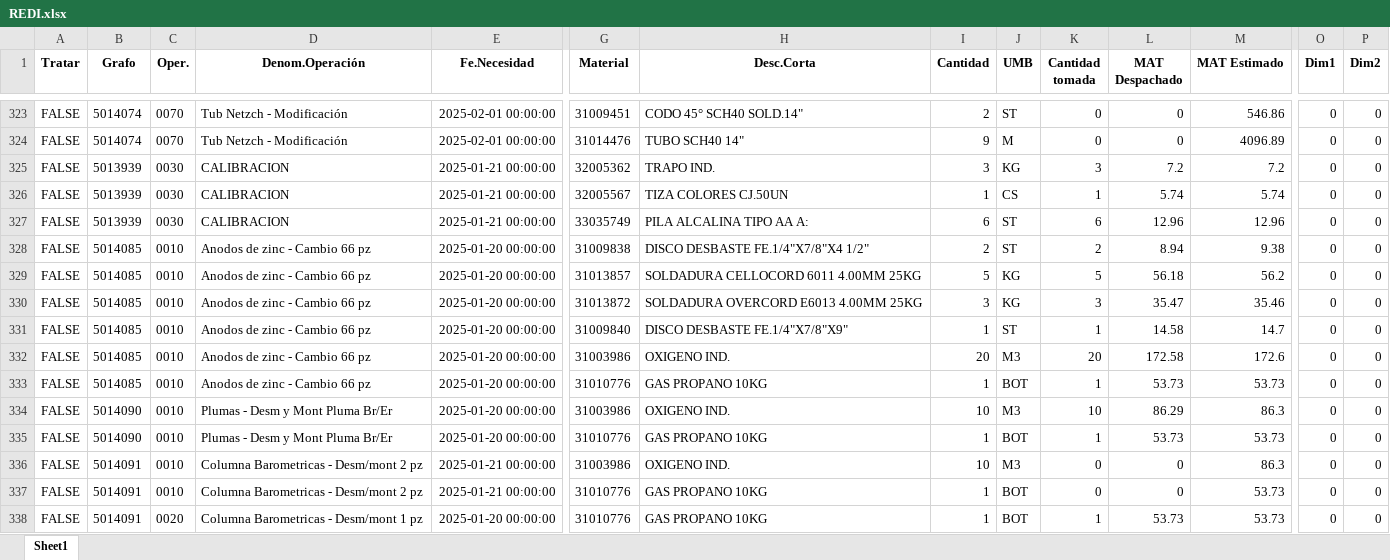
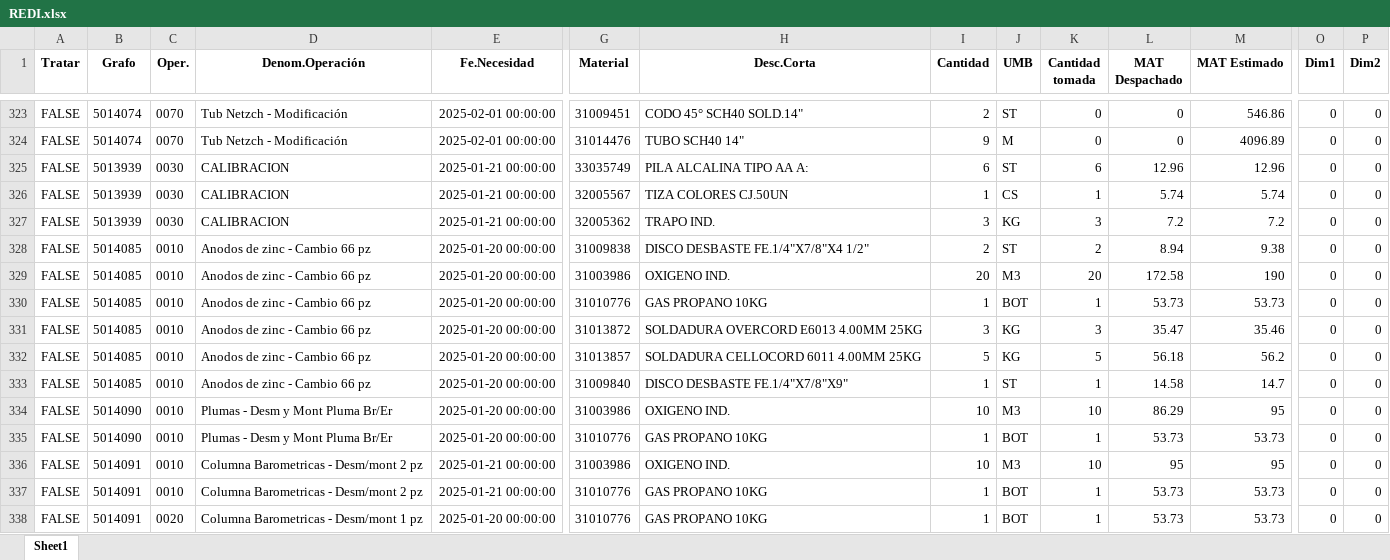
Before and after one commit to ProyectosAstillero/Astillero, an Excel workbook: 2025-1/REDI.xlsx, sheet Sheet1, drawn as a sheet; only a part is shown, gaps mark what is left out; values as stored, in another font and other column widths than the file's, no borders; removed rows and columns are numbered as before the commit, all else as after; rows hold the shown columns only; the diff covers the shown part only; the diff names each change by its address in the sheet, - before the commit and + after, or states it on an @@ line.

```diff
--- a/2025-1/REDI.xlsx (sheet Sheet1)
+++ b/2025-1/REDI.xlsx (sheet Sheet1)
@@ row 327 moved to row 325: FALSE @@
+row 329: FALSE | 5014085 | 0010 | Anodos de zinc - Cambio 66 pz | 2025-01-20 00:00:00 | 31003986 | OXIGENO IND. | 20 | M3 | 20 | 172.58 | 190 | 0 | 0
@@ row 333 moved to row 330: FALSE @@
@@ row 330 moved to row 331: FALSE @@
-row 332: FALSE | 5014085 | 0010 | Anodos de zinc - Cambio 66 pz | 2025-01-20 00:00:00 | 31003986 | OXIGENO IND. | 20 | M3 | 20 | 172.58 | 172.6 | 0 | 0
-M334 (MAT Estimado): 86.3
+M334 (MAT Estimado): 95
-K336 (Cantidad tomada): 0
+K336 (Cantidad tomada): 10
-L336 (MAT Despachado): 0
+L336 (MAT Despachado): 95
-M336 (MAT Estimado): 86.3
+M336 (MAT Estimado): 95
-K337 (Cantidad tomada): 0
+K337 (Cantidad tomada): 1
-L337 (MAT Despachado): 0
+L337 (MAT Despachado): 53.73
```
Also changed, not shown: 12 added rows, 12 removed rows, 14 moved rows and 383 edited cells elsewhere in this sheet, 2025-1/UTI.xlsx.
